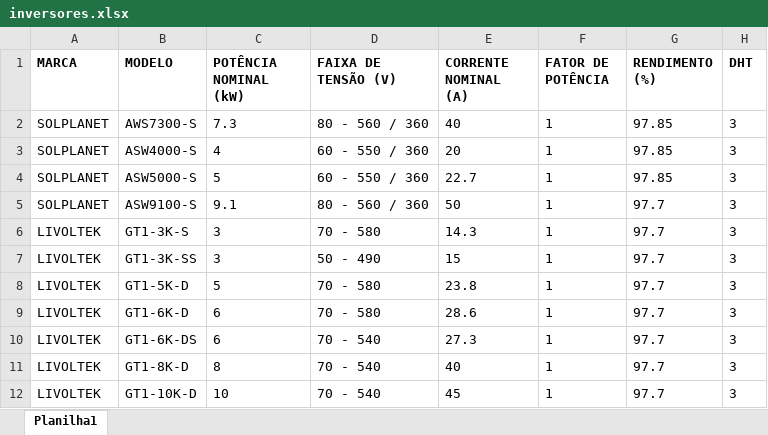
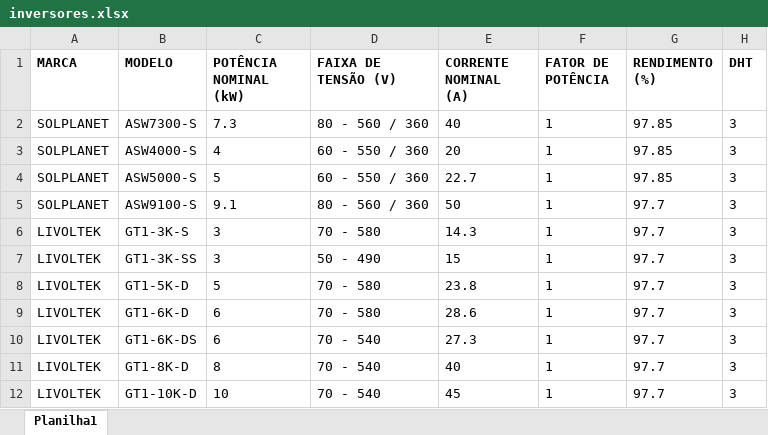
Before and after one commit to LucasEloi13/automatizador_planilhas, an Excel workbook: planilhas/inversores.xlsx, sheet Planilha1, drawn as a sheet; values as stored, in another font and other column widths than the file's, no borders; the diff names each change by its address in the sheet, - before the commit and + after, or states it on an @@ line.

```diff
--- a/planilhas/inversores.xlsx (sheet Planilha1)
+++ b/planilhas/inversores.xlsx (sheet Planilha1)
-B2 (MODELO): AWS7300-S
+B2 (MODELO): ASW7300-S
```
Also changed, not shown: 4 other files.
